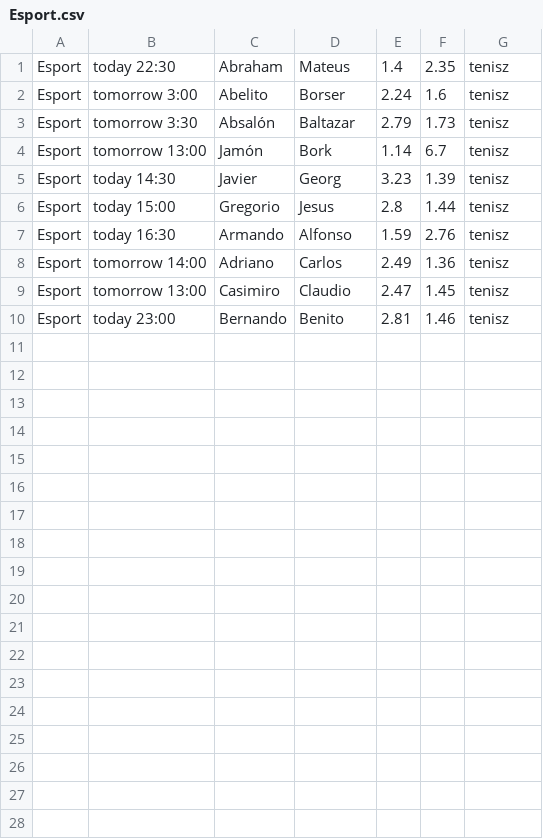
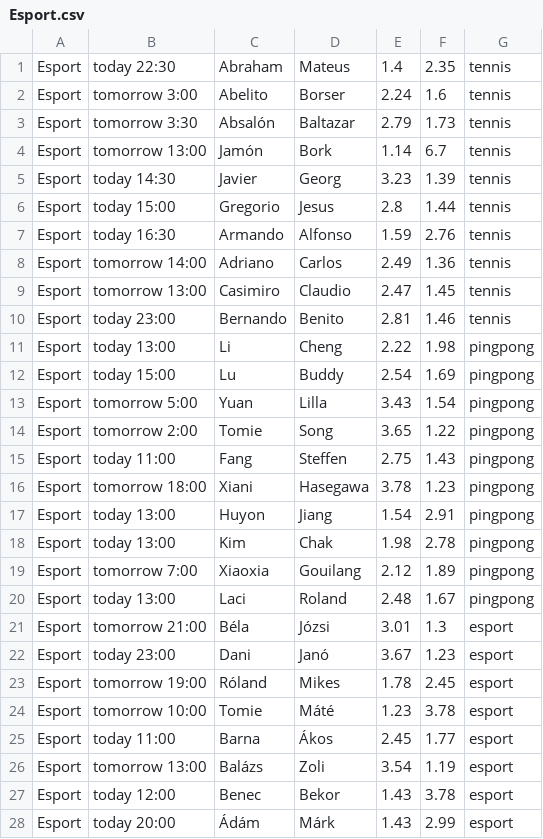
Before and after one commit to CodecoolGlobal/el-proyecte-grande-sprint-4-java-Teszike99, a CSV file: BetSafe/src/main/resources/csvData/Esport.csv, drawn as a sheet; only a part is shown; the diff covers the shown part only.

```diff
--- a/BetSafe/src/main/resources/csvData/Esport.csv
+++ b/BetSafe/src/main/resources/csvData/Esport.csv
@@ -1,10 +1,28 @@
-Esport,today 22:30,Abraham,Mateus,1.4,2.35,tenisz
-Esport,tomorrow 3:00,Abelito,Borser,2.24,1.6,tenisz
-Esport,tomorrow 3:30,Absalón,Baltazar,2.79,1.73,tenisz
-Esport,tomorrow 13:00,Jamón,Bork,1.14,6.7,tenisz
-Esport,today 14:30,Javier,Georg,3.23,1.39,tenisz
-Esport,today 15:00,Gregorio,Jesus,2.8,1.44,tenisz
-Esport,today 16:30,Armando,Alfonso,1.59,2.76,tenisz
-Esport,tomorrow 14:00,Adriano,Carlos,2.49,1.36,tenisz
-Esport,tomorrow 13:00,Casimiro,Claudio,2.47,1.45,tenisz
-Esport,today 23:00,Bernando,Benito,2.81,1.46,tenisz
+Esport,today 22:30,Abraham,Mateus,1.4,2.35,tennis
+Esport,tomorrow 3:00,Abelito,Borser,2.24,1.6,tennis
+Esport,tomorrow 3:30,Absalón,Baltazar,2.79,1.73,tennis
+Esport,tomorrow 13:00,Jamón,Bork,1.14,6.7,tennis
+Esport,today 14:30,Javier,Georg,3.23,1.39,tennis
+Esport,today 15:00,Gregorio,Jesus,2.8,1.44,tennis
+Esport,today 16:30,Armando,Alfonso,1.59,2.76,tennis
+Esport,tomorrow 14:00,Adriano,Carlos,2.49,1.36,tennis
+Esport,tomorrow 13:00,Casimiro,Claudio,2.47,1.45,tennis
+Esport,today 23:00,Bernando,Benito,2.81,1.46,tennis
+Esport,today 13:00,Li,Cheng,2.22,1.98,pingpong
+Esport,today 15:00,Lu,Buddy,2.54,1.69,pingpong
+Esport,tomorrow 5:00,Yuan,Lilla,3.43,1.54,pingpong
+Esport,tomorrow 2:00,Tomie,Song,3.65,1.22,pingpong
+Esport,today 11:00,Fang,Steffen,2.75,1.43,pingpong
+Esport,tomorrow 18:00,Xiani,Hasegawa,3.78,1.23,pingpong
+Esport,today 13:00,Huyon,Jiang,1.54,2.91,pingpong
+Esport,today 13:00,Kim,Chak,1.98,2.78,pingpong
+Esport,tomorrow 7:00,Xiaoxia,Gouilang,2.12,1.89,pingpong
+Esport,today 13:00,Laci,Roland,2.48,1.67,pingpong
+Esport,tomorrow 21:00,Béla,Józsi,3.01,1.3,esport
+Esport,today 23:00,Dani,Janó,3.67,1.23,esport
+Esport,tomorrow 19:00,Róland,Mikes,1.78,2.45,esport
+Esport,tomorrow 10:00,Tomie,Máté,1.23,3.78,esport
+Esport,today 11:00,Barna,Ákos,2.45,1.77,esport
+Esport,tomorrow 13:00,Balázs,Zoli,3.54,1.19,esport
+Esport,today 12:00,Benec,Bekor,1.43,3.78,esport
+Esport,today 20:00,Ádám,Márk,1.43,2.99,esport
```
Also changed, not shown: 2 added rows elsewhere in this file, BetSafe/src/main/resources/csvData/BetterBet.csv, BetSafe/src/main/resources/csvData/UniBet.csv, 1 other file.
